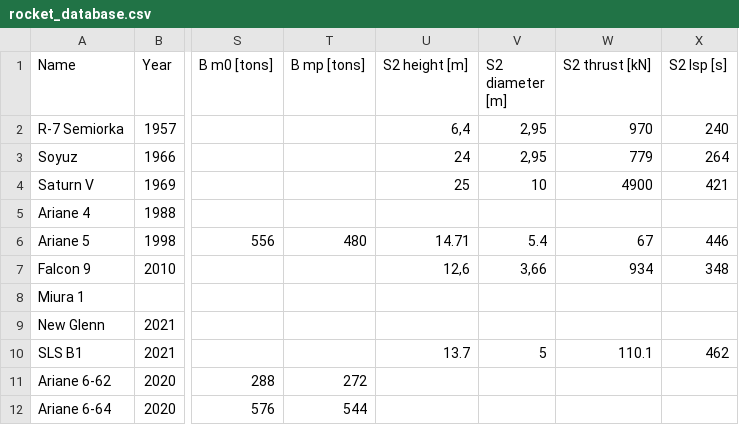
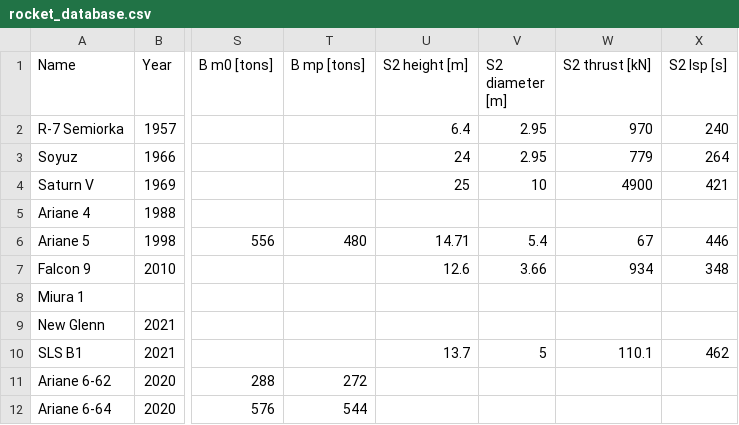
Before and after one commit to o-laurent/rocket-design, a CSV file: rocket_database.csv, drawn as a sheet; only a part is shown, gaps mark what is left out; the diff names each change by its address in the sheet, - before the commit and + after, or states it on an @@ line.

Commit message:
fixed float Db

```diff
--- a/rocket_database.csv
+++ b/rocket_database.csv
-U2 (S2 height [m]): 6,4
+U2 (S2 height [m]): 6.4
-V2:V3 (S2 diameter [m]): 2,95
+V2:V3 (S2 diameter [m]): 2.95
-U7 (S2 height [m]): 12,6
+U7 (S2 height [m]): 12.6
-V7 (S2 diameter [m]): 3,66
+V7 (S2 diameter [m]): 3.66
```
